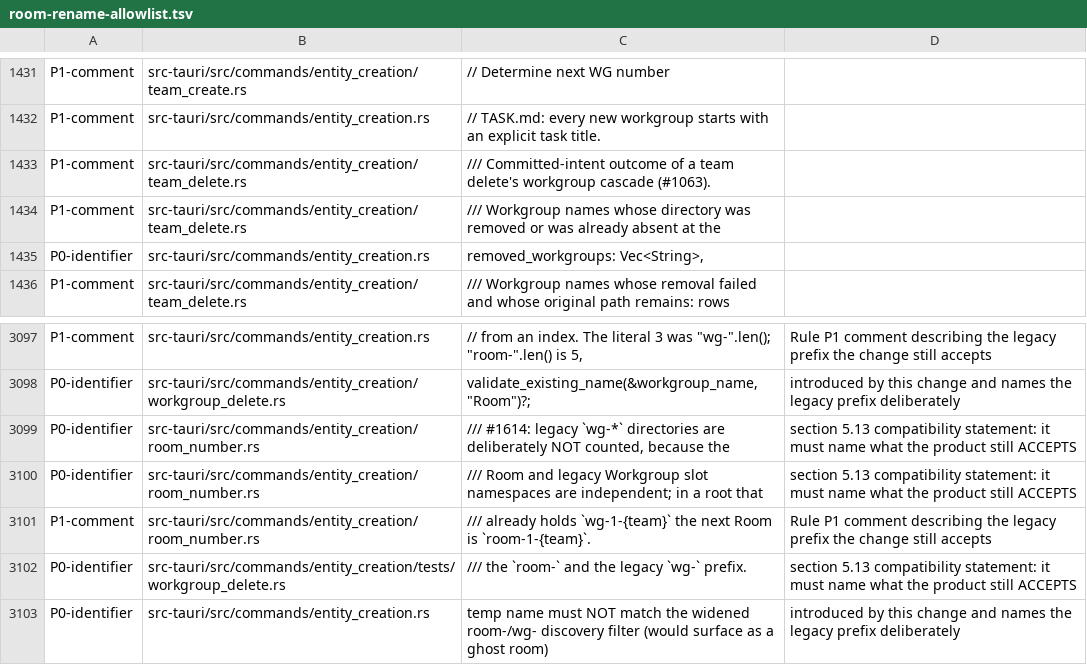
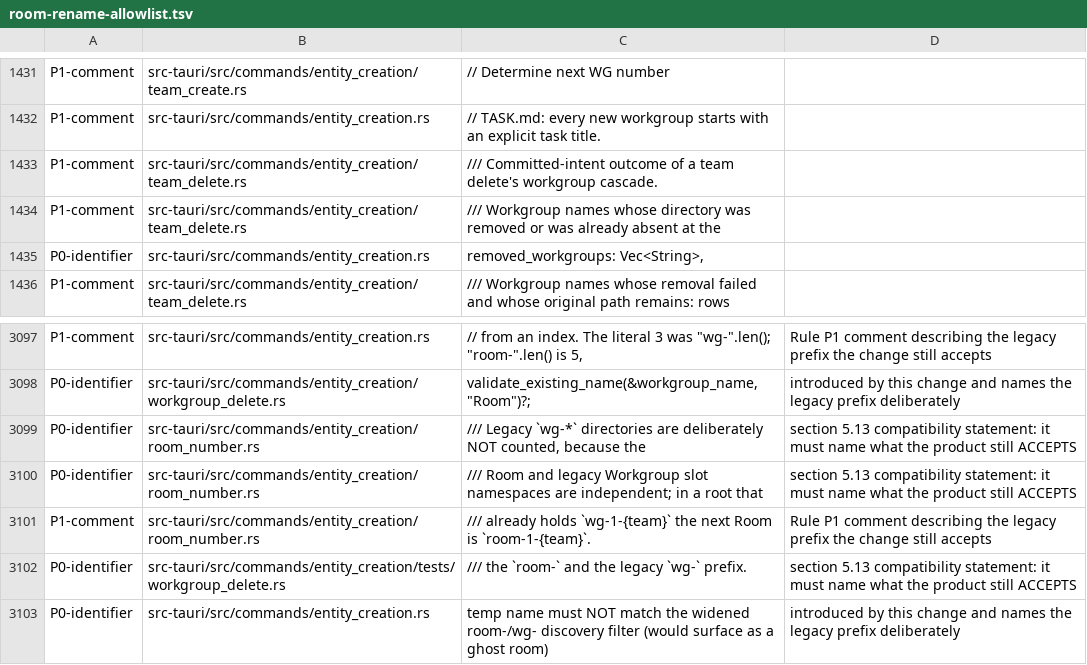
Before and after one commit to mblua/AgentsCommander, a TSV file: scripts/room-rename-allowlist.tsv, drawn as a sheet; only a part is shown, gaps mark what is left out.

Commit message:
refactor(sanitize): 137 update room-rename allowlist for edited comments (#4979)

```diff
--- a/scripts/room-rename-allowlist.tsv
+++ b/scripts/room-rename-allowlist.tsv
@@ -1433,3 +1433,3 @@ P1-comment	src-tauri/src/commands/entity_creation/team_create.rs	// Determine ne
 P1-comment	src-tauri/src/commands/entity_creation.rs	// TASK.md: every new workgroup starts with an explicit task title.
-P1-comment	src-tauri/src/commands/entity_creation/team_delete.rs	/// Committed-intent outcome of a team delete's workgroup cascade (#1063).
+P1-comment	src-tauri/src/commands/entity_creation/team_delete.rs	/// Committed-intent outcome of a team delete's workgroup cascade.
 P1-comment	src-tauri/src/commands/entity_creation/team_delete.rs	/// Workgroup names whose directory was removed or was already absent at the
@@ -3106,3 +3106,3 @@ P1-comment	src-tauri/src/commands/entity_creation.rs	// from an index. The liter
 P0-identifier	src-tauri/src/commands/entity_creation/workgroup_delete.rs	validate_existing_name(&workgroup_name, "Room")?;	introduced by this change and names the legacy prefix deliberately
-P0-identifier	src-tauri/src/commands/entity_creation/room_number.rs	/// #1614: legacy `wg-*` directories are deliberately NOT counted, because the	section 5.13 compatibility statement: it must name what the product still ACCEPTS
+P0-identifier	src-tauri/src/commands/entity_creation/room_number.rs	/// Legacy `wg-*` directories are deliberately NOT counted, because the	section 5.13 compatibility statement: it must name what the product still ACCEPTS
 P0-identifier	src-tauri/src/commands/entity_creation/room_number.rs	/// Room and legacy Workgroup slot namespaces are independent; in a root that	section 5.13 compatibility statement: it must name what the product still ACCEPTS
```
